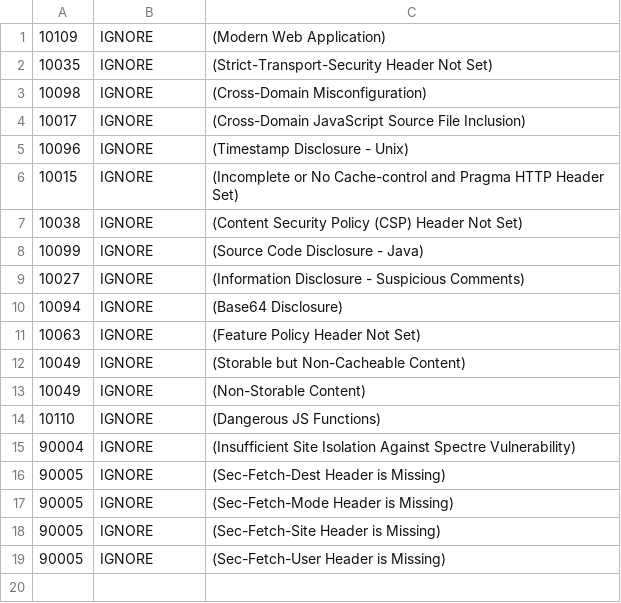
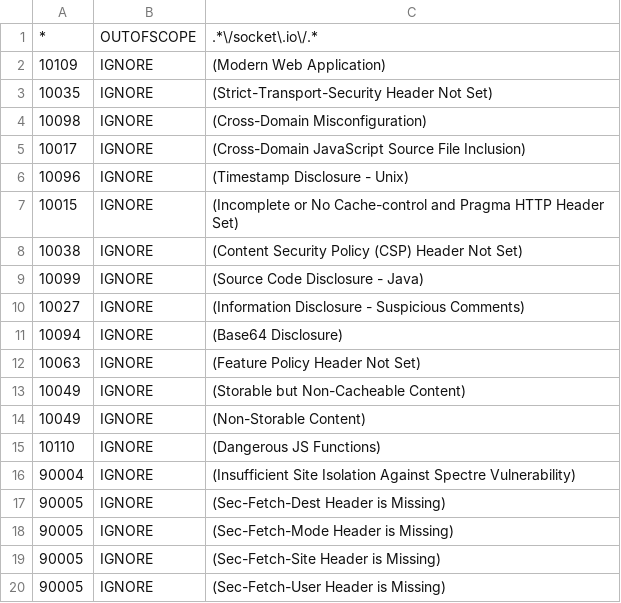
Before and after one commit to PhysicsIsNotEasy/juice-shop-lab4, a TSV file: .zap/rules.tsv, drawn as a sheet; the diff names each change by its address in the sheet, - before the commit and + after, or states it on an @@ line.

Commit message:
Ignore all warnings on websocket URL

```diff
--- a/.zap/rules.tsv
+++ b/.zap/rules.tsv
+row 1: * | OUTOFSCOPE | .*\/socket\.io\/.*
```
